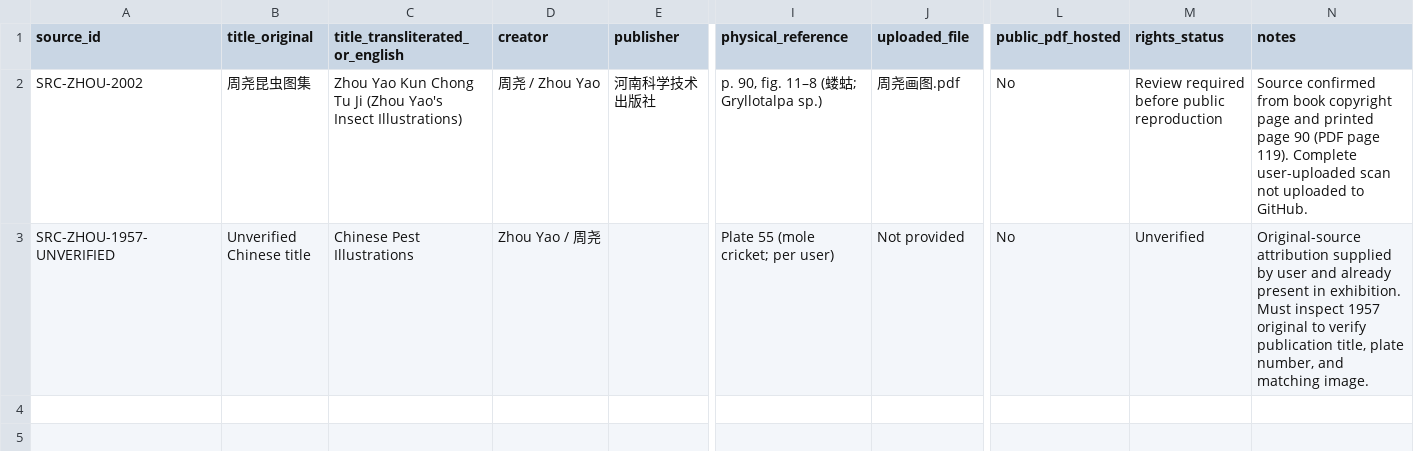
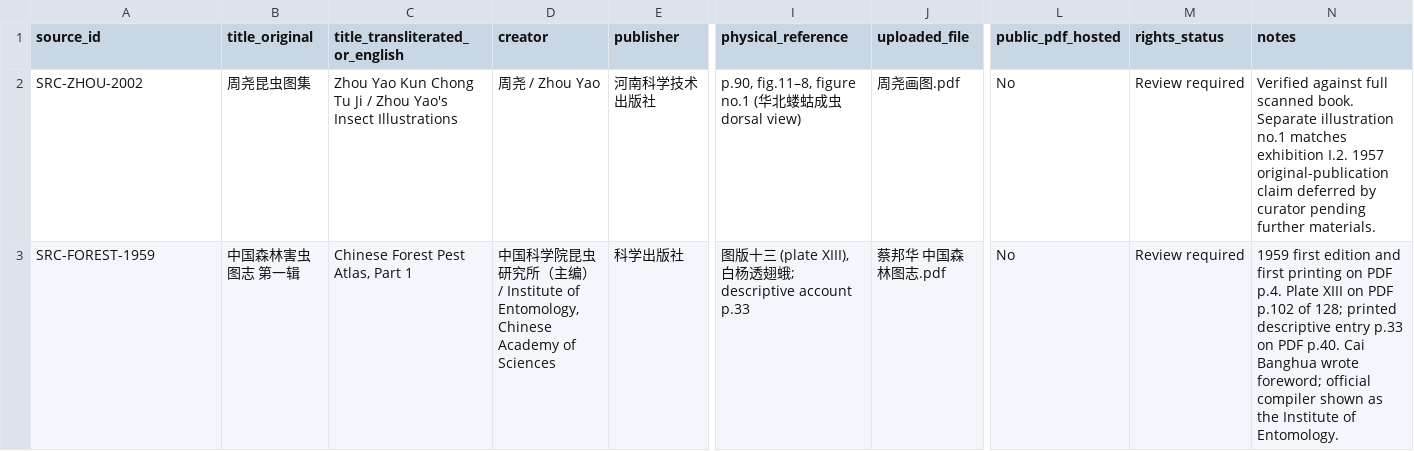
Before and after one commit to will242/operational-images-china, a CSV file: research/source-publications.csv, drawn as a sheet; only a part is shown, gaps mark what is left out; removed rows and columns are numbered as before the commit, all else as after; rows hold the shown columns only; the diff names each change by its address in the sheet, - before the commit and + after, or states it on an @@ line.

Commit message:
Verify source publications and defer unverified 1957 citation

```diff
--- a/research/source-publications.csv
+++ b/research/source-publications.csv
-C2 (title_transliterated_or_english): …Tu Ji (Zhou Yao's Insect Illustrations)
+C2 (title_transliterated_or_english): …Tu Ji / Zhou Yao's Insect Illustrations
-I2 (physical_reference): p. 90, fig. 11–8 (蝼蛄; Gryllotalpa sp.)
+I2 (physical_reference): p.90, fig.11–8, figure no.1 (华北蝼蛄成虫 dorsal view)
-M2 (rights_status): Review required before public reproduction
+M2 (rights_status): Review required
-N2 (notes): Source confirmed from book copyright page and printed page 90 (PDF page 119). Complete user-uploaded scan not uploaded to GitHub.
+N2 (notes): Verified against full scanned book. Separate illustration no.1 matches exhibition I.2. 1957 original-publication claim deferred by curator pending further materials.
-row 3: SRC-ZHOU-1957-UNVERIFIED | Unverified Chinese title | Chinese Pest Illustrations | Zhou Yao / 周尧 |  | Plate 55 (mole cricket; per user) | Not provided | No | Unverified | Original-source attribution supplied by user and already present in exhibition. Must inspect 1957 original to verify publication title, plate number, and matching image.
+row 3: SRC-FOREST-1959 | 中国森林害虫图志 第一辑 | Chinese Forest Pest Atlas, Part 1 | 中国科学院昆虫研究所（主编） / Institute of Entomology, Chinese Academy of Sciences | 科学出版社 | 图版十三 (plate XIII), 白杨透翅蛾; descriptive account p.33 | 蔡邦华 中国森林图志.pdf | No | Review required | 1959 first edition and first printing on PDF p.4. Plate XIII on PDF p.102 of 128; printed descriptive entry p.33 on PDF p.40. Cai Banghua wrote foreword; official compiler shown as the Institute of Entomology.
```
